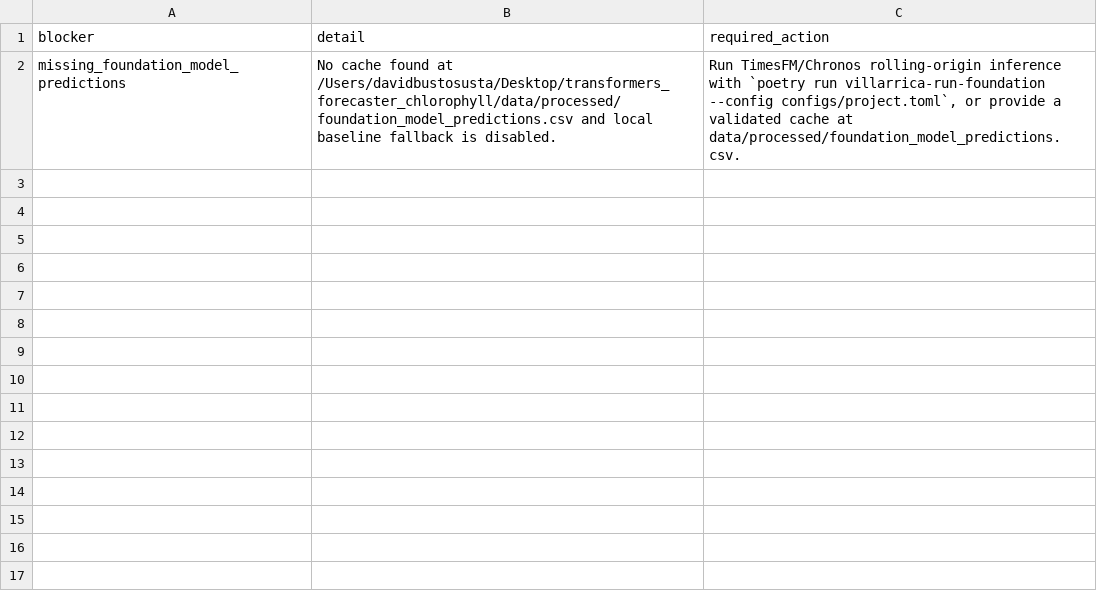
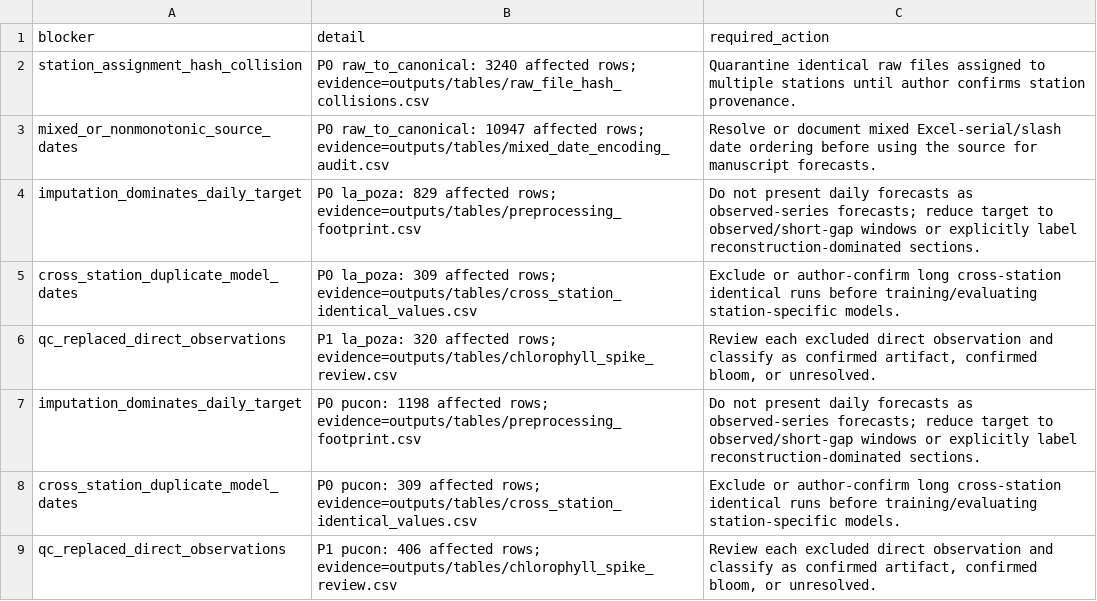
Before and after one commit to dfbustosus/transformers_forecaster_chlorophyll, a CSV file: reports/forecast_model_blockers.csv, drawn as a sheet; removed rows and columns are numbered as before the commit, all else as after; the diff names each change by its address in the sheet, - before the commit and + after, or states it on an @@ line.

Commit message:
Update reports/forecast_model_blockers.csv

```diff
--- a/reports/forecast_model_blockers.csv
+++ b/reports/forecast_model_blockers.csv
-row 2: missing_foundation_model_predictions | No cache found at /Users/davidbustosusta/Desktop/transformers_forecaster_chlorophyll/data/processed/foundation_model_predictions.csv and local baseline fallback is disabled. | Run TimesFM/Chronos rolling-origin inference with `poetry run villarrica-run-foundation --config configs/project.toml`, or provide a validated cache at data/processed/foundation_model_predictions.csv.
+row 2: station_assignment_hash_collision | P0 raw_to_canonical: 3240 affected rows; evidence=outputs/tables/raw_file_hash_collisions.csv | Quarantine identical raw files assigned to multiple stations until author confirms station provenance.
+row 3: mixed_or_nonmonotonic_source_dates | P0 raw_to_canonical: 10947 affected rows; evidence=outputs/tables/mixed_date_encoding_audit.csv | Resolve or document mixed Excel-serial/slash date ordering before using the source for manuscript forecasts.
+row 4: imputation_dominates_daily_target | P0 la_poza: 829 affected rows; evidence=outputs/tables/preprocessing_footprint.csv | Do not present daily forecasts as observed-series forecasts; reduce target to observed/short-gap windows or explicitly label reconstruction-dominated sections.
+row 5: cross_station_duplicate_model_dates | P0 la_poza: 309 affected rows; evidence=outputs/tables/cross_station_identical_values.csv | Exclude or author-confirm long cross-station identical runs before training/evaluating station-specific models.
+row 6: qc_replaced_direct_observations | P1 la_poza: 320 affected rows; evidence=outputs/tables/chlorophyll_spike_review.csv | Review each excluded direct observation and classify as confirmed artifact, confirmed bloom, or unresolved.
+row 7: imputation_dominates_daily_target | P0 pucon: 1198 affected rows; evidence=outputs/tables/preprocessing_footprint.csv | Do not present daily forecasts as observed-series forecasts; reduce target to observed/short-gap windows or explicitly label reconstruction-dominated sections.
+row 8: cross_station_duplicate_model_dates | P0 pucon: 309 affected rows; evidence=outputs/tables/cross_station_identical_values.csv | Exclude or author-confirm long cross-station identical runs before training/evaluating station-specific models.
+row 9: qc_replaced_direct_observations | P1 pucon: 406 affected rows; evidence=outputs/tables/chlorophyll_spike_review.csv | Review each excluded direct observation and classify as confirmed artifact, confirmed bloom, or unresolved.
```
